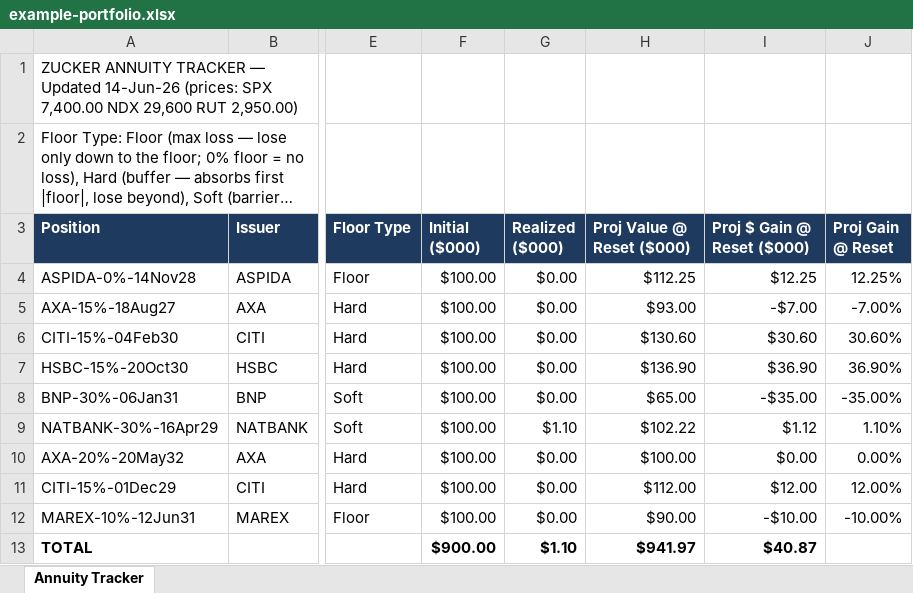
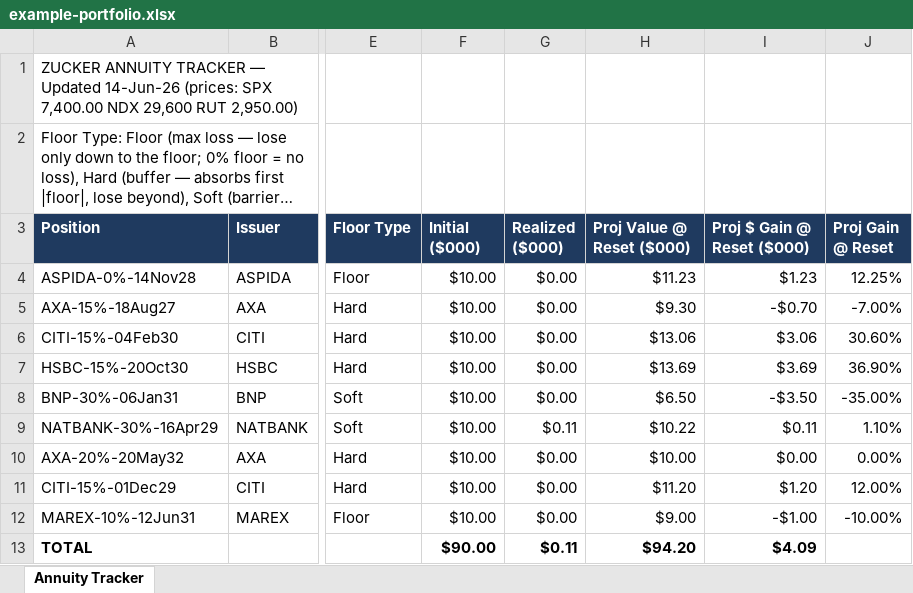
Before and after one commit to jimzucker/iHaveAnnuities, an Excel workbook: app/assets/example-portfolio.xlsx, sheet Annuity Tracker, drawn as a sheet; only a part is shown, gaps mark what is left out; long unchanged cells end in …; values as stored, in another font and other column widths than the file's, no borders; the diff names each change by its address in the sheet, - before the commit and + after, or states it on an @@ line.

```diff
--- a/app/assets/example-portfolio.xlsx (sheet Annuity Tracker)
+++ b/app/assets/example-portfolio.xlsx (sheet Annuity Tracker)
-F4:F12 (Initial ($000)): $100.00
+F4:F12 (Initial ($000)): $10.00
-H4 (Proj Value @ Reset ($000)): $112.25
+H4 (Proj Value @ Reset ($000)): $11.23
-I4 (Proj $ Gain @ Reset ($000)): $12.25
+I4 (Proj $ Gain @ Reset ($000)): $1.23
-H5 (Proj Value @ Reset ($000)): $93.00
+H5 (Proj Value @ Reset ($000)): $9.30
-I5 (Proj $ Gain @ Reset ($000)): -$7.00
+I5 (Proj $ Gain @ Reset ($000)): -$0.70
-H6 (Proj Value @ Reset ($000)): $130.60
+H6 (Proj Value @ Reset ($000)): $13.06
-I6 (Proj $ Gain @ Reset ($000)): $30.60
+I6 (Proj $ Gain @ Reset ($000)): $3.06
-H7 (Proj Value @ Reset ($000)): $136.90
+H7 (Proj Value @ Reset ($000)): $13.69
-I7 (Proj $ Gain @ Reset ($000)): $36.90
+I7 (Proj $ Gain @ Reset ($000)): $3.69
-H8 (Proj Value @ Reset ($000)): $65.00
+H8 (Proj Value @ Reset ($000)): $6.50
-I8 (Proj $ Gain @ Reset ($000)): -$35.00
+I8 (Proj $ Gain @ Reset ($000)): -$3.50
-G9 (Realized ($000)): $1.10
+G9 (Realized ($000)): $0.11
-H9 (Proj Value @ Reset ($000)): $102.22
+H9 (Proj Value @ Reset ($000)): $10.22
-I9 (Proj $ Gain @ Reset ($000)): $1.12
+I9 (Proj $ Gain @ Reset ($000)): $0.11
-H10 (Proj Value @ Reset ($000)): $100.00
+H10 (Proj Value @ Reset ($000)): $10.00
-H11 (Proj Value @ Reset ($000)): $112.00
+H11 (Proj Value @ Reset ($000)): $11.20
-I11 (Proj $ Gain @ Reset ($000)): $12.00
+I11 (Proj $ Gain @ Reset ($000)): $1.20
-H12 (Proj Value @ Reset ($000)): $90.00
+H12 (Proj Value @ Reset ($000)): $9.00
-I12 (Proj $ Gain @ Reset ($000)): -$10.00
+I12 (Proj $ Gain @ Reset ($000)): -$1.00
-F13 (Initial ($000)): $900.00
+F13 (Initial ($000)): $90.00
-G13 (Realized ($000)): $1.10
+G13 (Realized ($000)): $0.11
-H13 (Proj Value @ Reset ($000)): $941.97
+H13 (Proj Value @ Reset ($000)): $94.20
-I13 (Proj $ Gain @ Reset ($000)): $40.87
+I13 (Proj $ Gain @ Reset ($000)): $4.09
```
Also changed, not shown: data/example-portfolio.xlsx, 1 other file.
